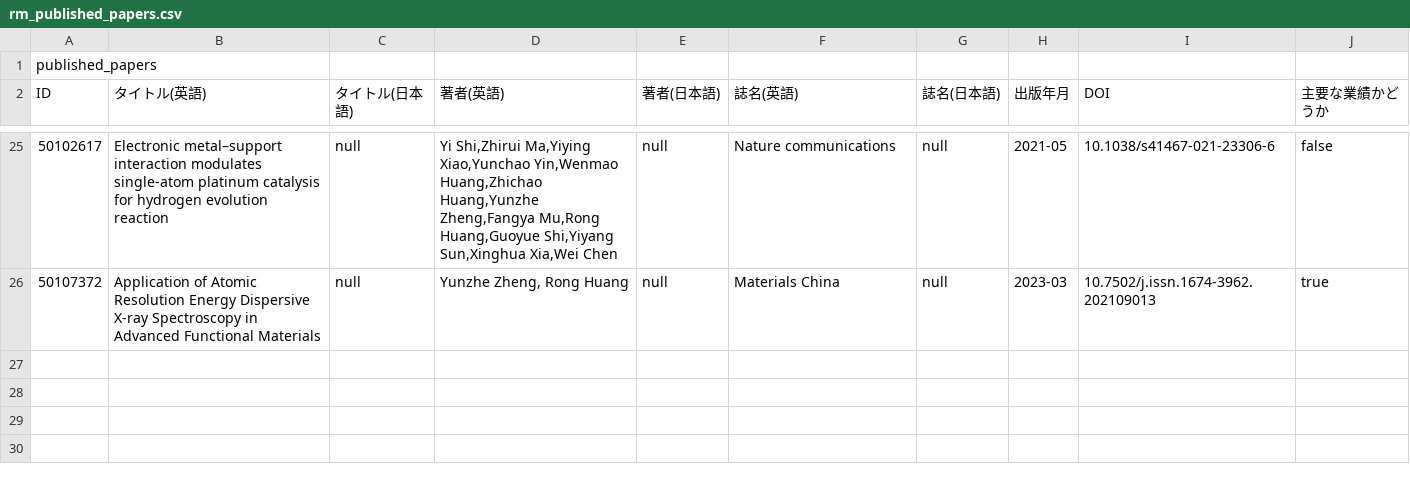
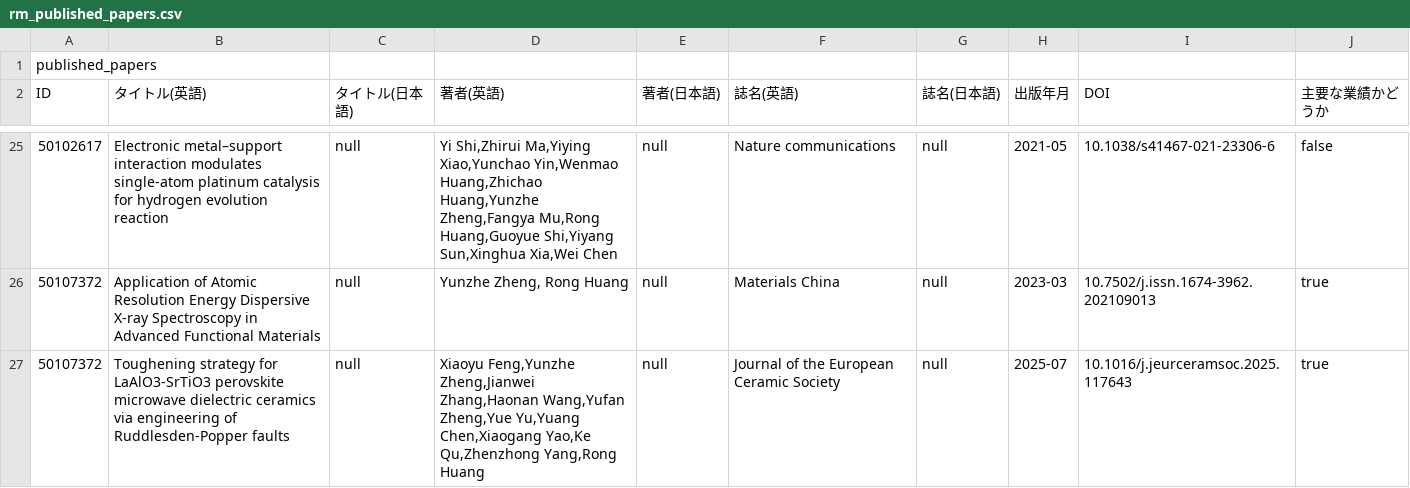
Before and after one commit to Yun-zhe-Zheng/Yun-zhe-Zheng.github.io, a CSV file: data/rm_published_papers.csv, drawn as a sheet; only a part is shown, gaps mark what is left out; the diff names each change by its address in the sheet, - before the commit and + after, or states it on an @@ line.

Commit message:
Update rm_published_papers.csv

```diff
--- a/data/rm_published_papers.csv
+++ b/data/rm_published_papers.csv
+row 27: 50107372 | Toughening strategy for LaAlO3-SrTiO3 perovskite microwave dielectric ceramics via engineering of Ruddlesden-Popper faults | null | Xiaoyu Feng,Yunzhe Zheng,Jianwei Zhang,Haonan Wang,Yufan Zheng,Yue Yu,Yuang Chen,Xiaogang Yao,Ke Qu,Zhenzhong Yang,Rong Huang | null | Journal of the European Ceramic Society | null | 2025-07 | 10.1016/j.jeurceramsoc.2025.117643 | true
```
